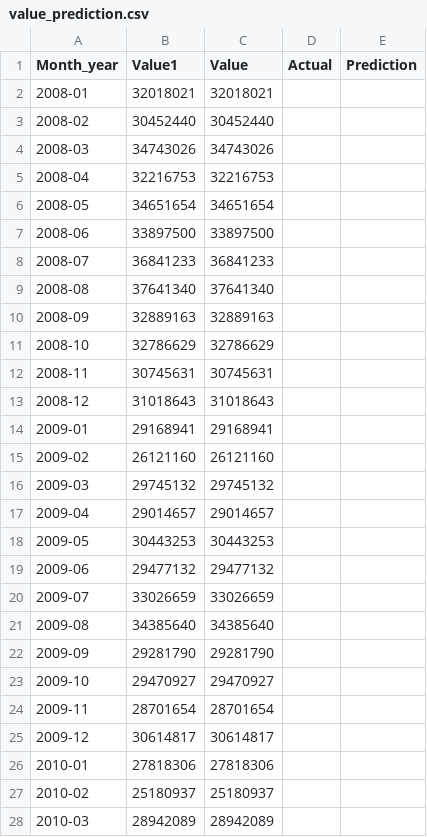
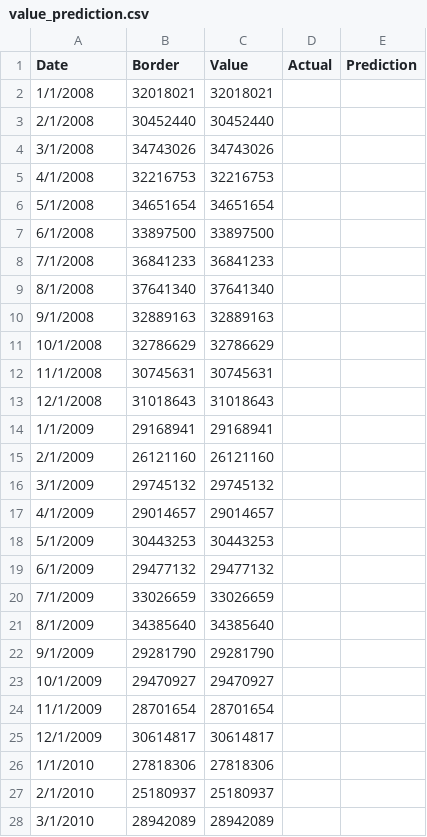
Before and after one commit to RHaile/final_project, a CSV file: data/value_prediction.csv, drawn as a sheet; only a part is shown; the diff covers the shown part only.

Commit message:
Add files via upload

```diff
--- a/data/value_prediction.csv
+++ b/data/value_prediction.csv
@@ -1,28 +1,28 @@
-Month_year,Value1,Value,Actual,Prediction
-2008-01,32018021,32018021,,
-2008-02,30452440,30452440,,
-2008-03,34743026,34743026,,
-2008-04,32216753,32216753,,
-2008-05,34651654,34651654,,
-2008-06,33897500,33897500,,
-2008-07,36841233,36841233,,
-2008-08,37641340,37641340,,
-2008-09,32889163,32889163,,
-2008-10,32786629,32786629,,
-2008-11,30745631,30745631,,
-2008-12,31018643,31018643,,
-2009-01,29168941,29168941,,
-2009-02,26121160,26121160,,
-2009-03,29745132,29745132,,
-2009-04,29014657,29014657,,
-2009-05,30443253,30443253,,
-2009-06,29477132,29477132,,
-2009-07,33026659,33026659,,
-2009-08,34385640,34385640,,
-2009-09,29281790,29281790,,
-2009-10,29470927,29470927,,
-2009-11,28701654,28701654,,
-2009-12,30614817,30614817,,
-2010-01,27818306,27818306,,
-2010-02,25180937,25180937,,
-2010-03,28942089,28942089,,
+Date,Border,Value,Actual,Prediction
+1/1/2008,32018021,32018021,,
+2/1/2008,30452440,30452440,,
+3/1/2008,34743026,34743026,,
+4/1/2008,32216753,32216753,,
+5/1/2008,34651654,34651654,,
+6/1/2008,33897500,33897500,,
+7/1/2008,36841233,36841233,,
+8/1/2008,37641340,37641340,,
+9/1/2008,32889163,32889163,,
+10/1/2008,32786629,32786629,,
+11/1/2008,30745631,30745631,,
+12/1/2008,31018643,31018643,,
+1/1/2009,29168941,29168941,,
+2/1/2009,26121160,26121160,,
+3/1/2009,29745132,29745132,,
+4/1/2009,29014657,29014657,,
+5/1/2009,30443253,30443253,,
+6/1/2009,29477132,29477132,,
+7/1/2009,33026659,33026659,,
+8/1/2009,34385640,34385640,,
+9/1/2009,29281790,29281790,,
+10/1/2009,29470927,29470927,,
+11/1/2009,28701654,28701654,,
+12/1/2009,30614817,30614817,,
+1/1/2010,27818306,27818306,,
+2/1/2010,25180937,25180937,,
+3/1/2010,28942089,28942089,,
```
Also changed, not shown: 107 edited cells elsewhere in this file.
